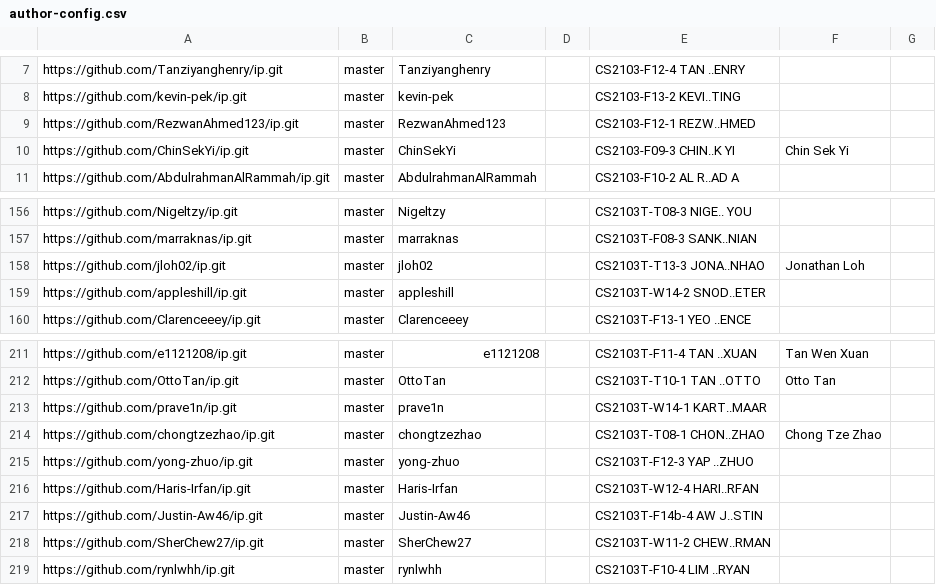
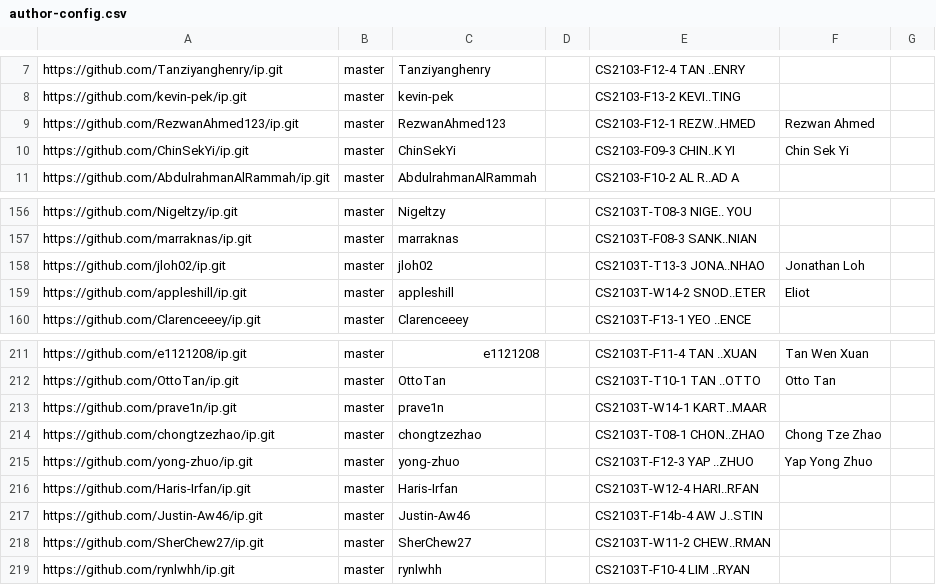
Before and after one commit to nus-cs2103-AY2425S1/ip-dashboard, a CSV file: configs/author-config.csv, drawn as a sheet; only a part is shown, gaps mark what is left out.

Commit message:
Update configs

```diff
--- a/configs/author-config.csv
+++ b/configs/author-config.csv
@@ -8,3 +8,3 @@ https://github.com/Tanziyanghenry/ip.git,master,Tanziyanghenry,,CS2103-F12-4 TAN
 https://github.com/kevin-pek/ip.git,master,kevin-pek,,CS2103-F13-2 KEVI..TING,,
-https://github.com/RezwanAhmed123/ip.git,master,RezwanAhmed123,,CS2103-F12-1 REZW..HMED,,
+https://github.com/RezwanAhmed123/ip.git,master,RezwanAhmed123,,CS2103-F12-1 REZW..HMED,Rezwan Ahmed,
 https://github.com/ChinSekYi/ip.git,master,ChinSekYi,,CS2103-F09-3 CHIN..K YI,Chin Sek Yi,
@@ -158,3 +158,3 @@ https://github.com/marraknas/ip.git,master,marraknas,,CS2103T-F08-3 SANK..NIAN,,
 https://github.com/jloh02/ip.git,master,jloh02,,CS2103T-T13-3 JONA..NHAO,Jonathan Loh,
-https://github.com/appleshill/ip.git,master,appleshill,,CS2103T-W14-2 SNOD..ETER,,
+https://github.com/appleshill/ip.git,master,appleshill,,CS2103T-W14-2 SNOD..ETER,Eliot,
 https://github.com/Clarenceeey/ip.git,master,Clarenceeey,,CS2103T-F13-1 YEO ..ENCE,,
@@ -214,3 +214,3 @@ https://github.com/prave1n/ip.git,master,prave1n,,CS2103T-W14-1 KART..MAAR,,
 https://github.com/chongtzezhao/ip.git,master,chongtzezhao,,CS2103T-T08-1 CHON..ZHAO,Chong Tze Zhao,
-https://github.com/yong-zhuo/ip.git,master,yong-zhuo,,CS2103T-F12-3 YAP ..ZHUO,,
+https://github.com/yong-zhuo/ip.git,master,yong-zhuo,,CS2103T-F12-3 YAP ..ZHUO,Yap Yong Zhuo,
 https://github.com/Haris-Irfan/ip.git,master,Haris-Irfan,,CS2103T-W12-4 HARI..RFAN,,
```
